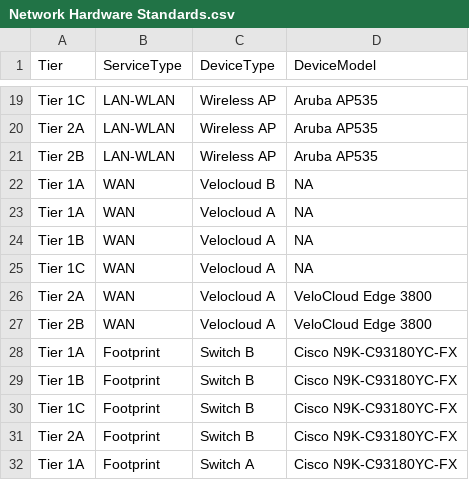
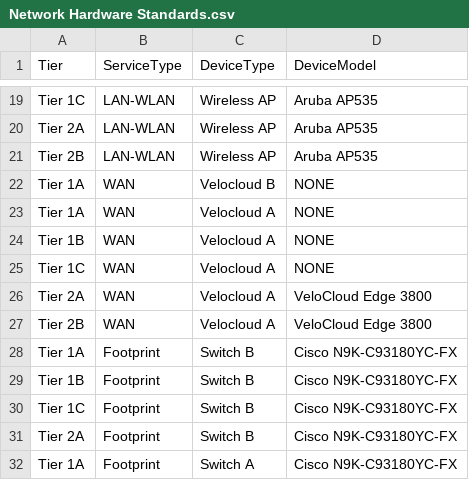
Before and after one commit to swetaS08/SC_Calculator, a CSV file: data/Network Hardware Standards.csv, drawn as a sheet; only a part is shown, gaps mark what is left out; the diff covers the shown part only.

```diff
--- a/data/Network Hardware Standards.csv
+++ b/data/Network Hardware Standards.csv
@@ -21,6 +21,6 @@ Tier 2A,LAN-WLAN,Wireless AP,Aruba AP535
 Tier 2B,LAN-WLAN,Wireless AP,Aruba AP535
-Tier 1A,WAN,Velocloud B,NA
-Tier 1A,WAN,Velocloud A,NA
-Tier 1B,WAN,Velocloud A,NA
-Tier 1C,WAN,Velocloud A,NA
+Tier 1A,WAN,Velocloud B,NONE
+Tier 1A,WAN,Velocloud A,NONE
+Tier 1B,WAN,Velocloud A,NONE
+Tier 1C,WAN,Velocloud A,NONE
 Tier 2A,WAN,Velocloud A,VeloCloud Edge 3800
```
Also changed, not shown: 28 edited cells elsewhere in this file, 2 other files.
